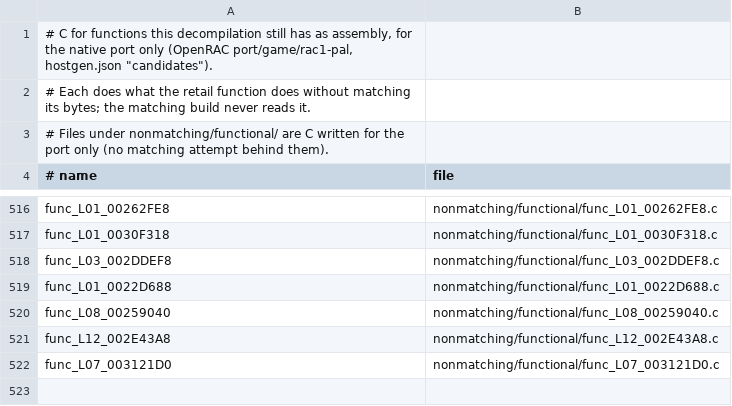
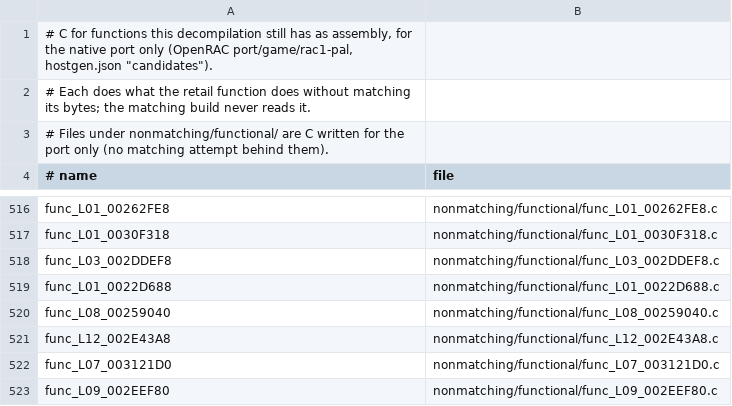
Before and after one commit to Drustburn/rac1-decomp, a TSV file: nonmatching/functional.tsv, drawn as a sheet; only a part is shown, gaps mark what is left out; the diff names each change by its address in the sheet, - before the commit and + after, or states it on an @@ line.

Commit message:
feat(nonmatching): func_L09_002EEF80 functional

```diff
--- a/nonmatching/functional.tsv
+++ b/nonmatching/functional.tsv
+row 523: func_L09_002EEF80 | nonmatching/functional/func_L09_002EEF80.c
```
Also changed, not shown: 1 other file.
